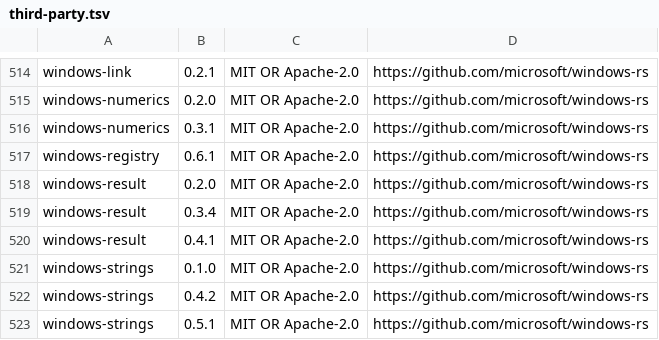
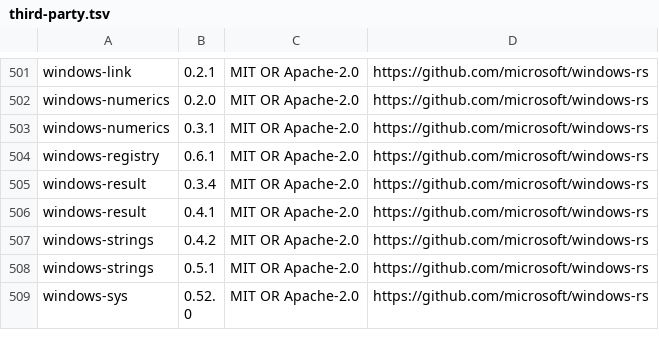
Before and after one commit to HUMBLEF0OL/grabbit, a TSV file: website/content/third-party.tsv, drawn as a sheet; only a part is shown, gaps mark what is left out; the shorter side is filled out with more unchanged rows; the diff covers the shown part only; the diff names each change by its address in the sheet, - before the commit and + after, or states it on an @@ line.

```diff
--- a/website/content/third-party.tsv
+++ b/website/content/third-party.tsv
-row 518: windows-result | 0.2.0 | MIT OR Apache-2.0 | https://github.com/microsoft/windows-rs
-row 521: windows-strings | 0.1.0 | MIT OR Apache-2.0 | https://github.com/microsoft/windows-rs
```
Also changed, not shown: 13 removed rows elsewhere in this file, 59 other files.
